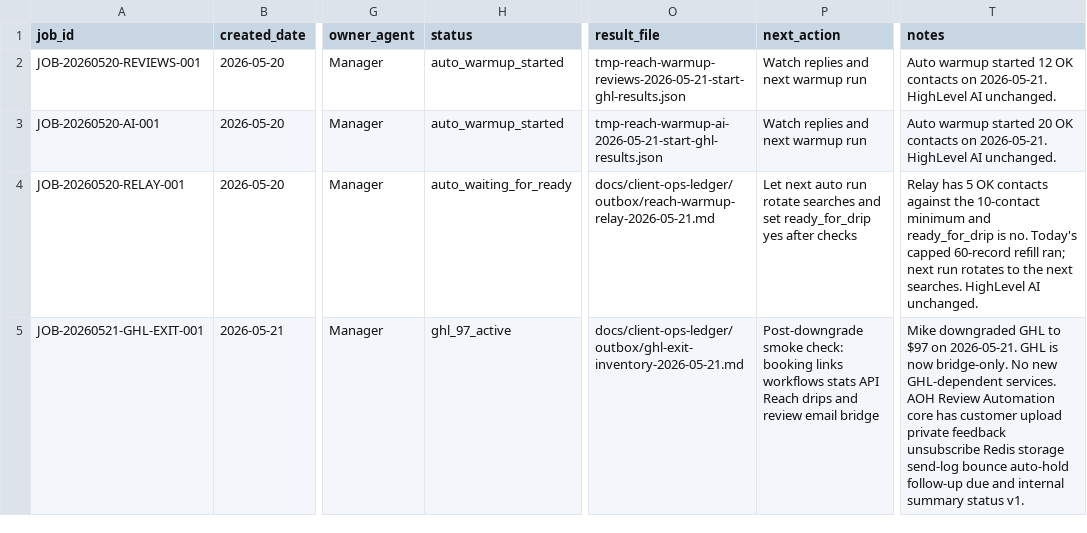
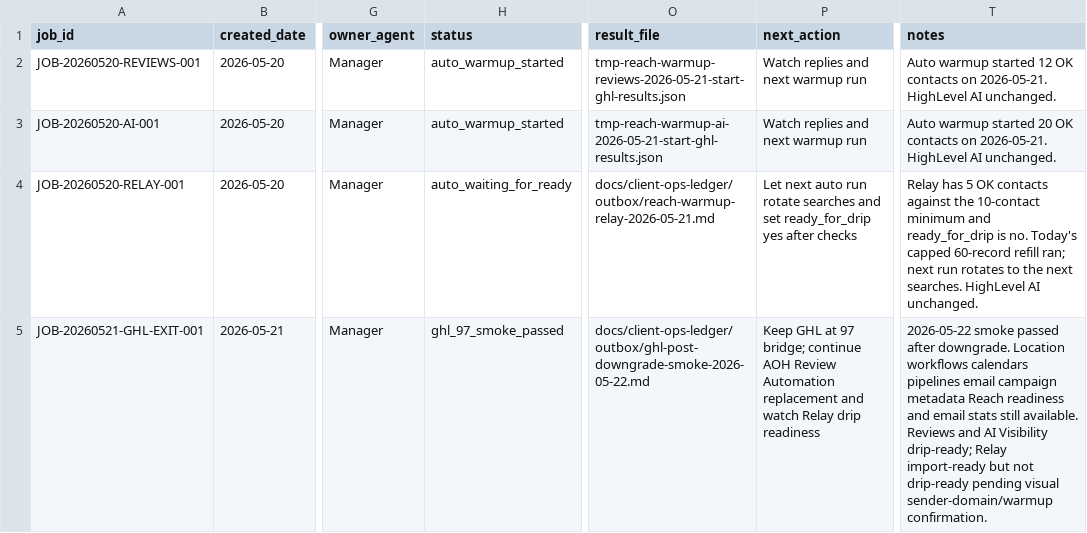
Before and after one commit to getmefound/gmf-website-archive, a CSV file: docs/client-ops-ledger/agent-jobs.csv, drawn as a sheet; only a part is shown, gaps mark what is left out; the diff names each change by its address in the sheet, - before the commit and + after, or states it on an @@ line.

Commit message:
Add GHL 97 smoke check

```diff
--- a/docs/client-ops-ledger/agent-jobs.csv
+++ b/docs/client-ops-ledger/agent-jobs.csv
-H5 (status): ghl_97_active
+H5 (status): ghl_97_smoke_passed
-O5 (result_file): docs/client-ops-ledger/outbox/ghl-exit-inventory-2026-05-21.md
+O5 (result_file): docs/client-ops-ledger/outbox/ghl-post-downgrade-smoke-2026-05-22.md
-P5 (next_action): Post-downgrade smoke check: booking links workflows stats API Reach drips and review email bridge
+P5 (next_action): Keep GHL at 97 bridge; continue AOH Review Automation replacement and watch Relay drip readiness
-T5 (notes): Mike downgraded GHL to $97 on 2026-05-21. GHL is now bridge-only. No new GHL-dependent services. AOH Review Automation core has customer upload private feedback unsubscribe Redis storage send-log bounce auto-hold follow-up due and internal summary status v1.
+T5 (notes): 2026-05-22 smoke passed after downgrade. Location workflows calendars pipelines email campaign metadata Reach readiness and email stats still available. Reviews and AI Visibility drip-ready; Relay import-ready but not drip-ready pending visual sender-domain/warmup confirmation.
```
Also changed, not shown: 5 other files.
